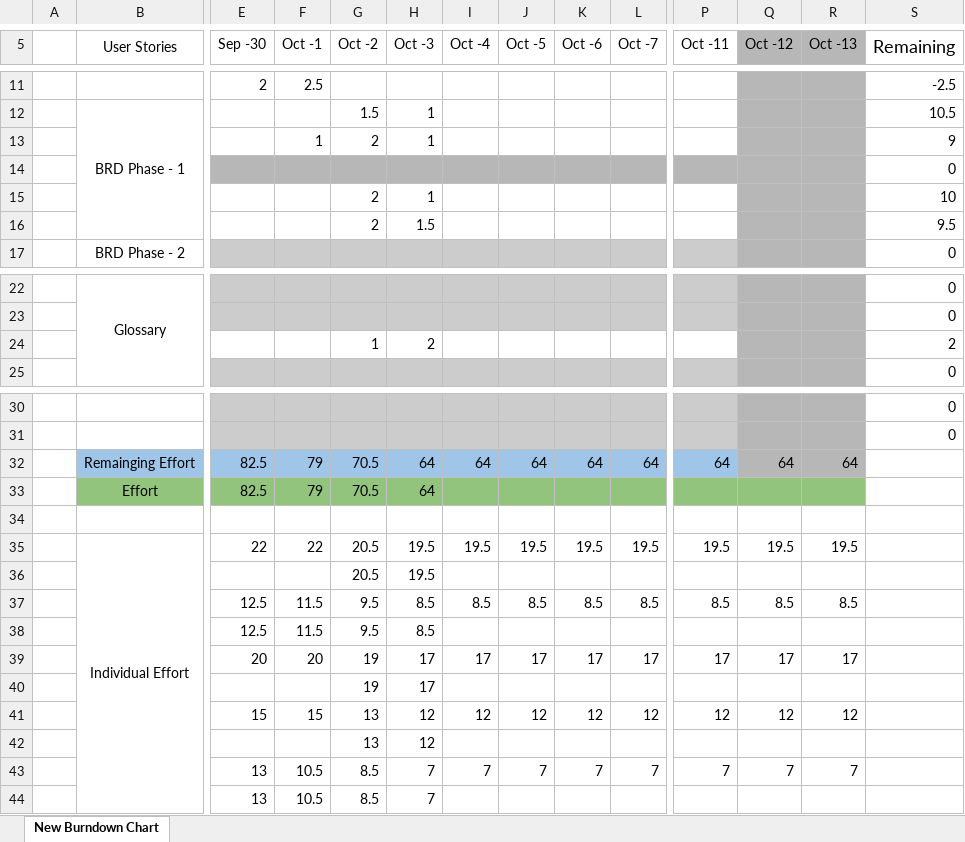
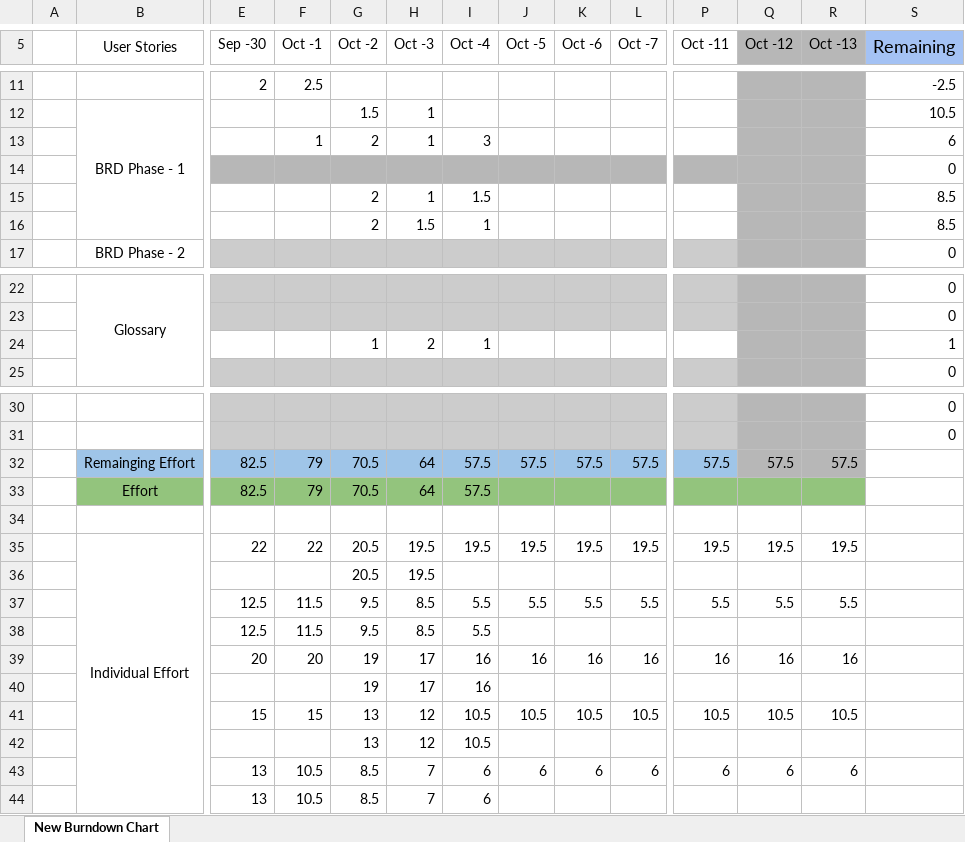
Before and after one commit to Peace491/Life-Log, an Excel workbook: Scrum Artifacts/Sprint1/Burndown_Chart_Data.xlsx, sheet New Burndown Chart, drawn as a sheet; only a part is shown, gaps mark what is left out; values as stored, in another font and other column widths than the file's, no borders; charts and pictures and conditional formats not drawn; removed rows and columns are numbered as before the commit, all else as after; rows hold the shown columns only; the diff names each change by its address in the sheet, - before the commit and + after, or states it on an @@ line.

```diff
--- a/Scrum Artifacts/Sprint1/Burndown_Chart_Data.xlsx (sheet New Burndown Chart)
+++ b/Scrum Artifacts/Sprint1/Burndown_Chart_Data.xlsx (sheet New Burndown Chart)
-S5 fill: none
+S5 fill: #A4C2F4
-I13 (Oct -4): (empty)
+I13 (Oct -4): 3
-S13 (Remaining): 9
+S13 (Remaining): 6
-I15 (Oct -4): (empty)
+I15 (Oct -4): 1.5
-S15 (Remaining): 10
+S15 (Remaining): 8.5
-I16 (Oct -4): (empty)
+I16 (Oct -4): 1
-S16 (Remaining): 9.5
+S16 (Remaining): 8.5
-I24 (Oct -4): (empty)
+I24 (Oct -4): 1
-S24 (Remaining): 2
+S24 (Remaining): 1
-row 32:  | Remainging Effort | 82.5 | 79 | 70.5 | 64 | 64 | 64 | 64 | 64 | 64 | 64 | 64
+row 32:  | Remainging Effort | 82.5 | 79 | 70.5 | 64 | 57.5 | 57.5 | 57.5 | 57.5 | 57.5 | 57.5 | 57.5
-I33 (Oct -4): (empty)
+I33 (Oct -4): 57.5
-row 37:  |  | 12.5 | 11.5 | 9.5 | 8.5 | 8.5 | 8.5 | 8.5 | 8.5 | 8.5 | 8.5 | 8.5
+row 37:  |  | 12.5 | 11.5 | 9.5 | 8.5 | 5.5 | 5.5 | 5.5 | 5.5 | 5.5 | 5.5 | 5.5
-I38 (Oct -4): (empty)
+I38 (Oct -4): 5.5
-row 39:  |  | 20 | 20 | 19 | 17 | 17 | 17 | 17 | 17 | 17 | 17 | 17
+row 39:  |  | 20 | 20 | 19 | 17 | 16 | 16 | 16 | 16 | 16 | 16 | 16
-I40 (Oct -4): (empty)
+I40 (Oct -4): 16
-row 41:  |  | 15 | 15 | 13 | 12 | 12 | 12 | 12 | 12 | 12 | 12 | 12
+row 41:  |  | 15 | 15 | 13 | 12 | 10.5 | 10.5 | 10.5 | 10.5 | 10.5 | 10.5 | 10.5
-I42 (Oct -4): (empty)
+I42 (Oct -4): 10.5
-row 43:  |  | 13 | 10.5 | 8.5 | 7 | 7 | 7 | 7 | 7 | 7 | 7 | 7
+row 43:  |  | 13 | 10.5 | 8.5 | 7 | 6 | 6 | 6 | 6 | 6 | 6 | 6
-I44 (Oct -4): (empty)
+I44 (Oct -4): 6
```
Also changed, not shown: charts or pictures, Scrum Artifacts/Sprint1/Standup Tracker.xlsx.
